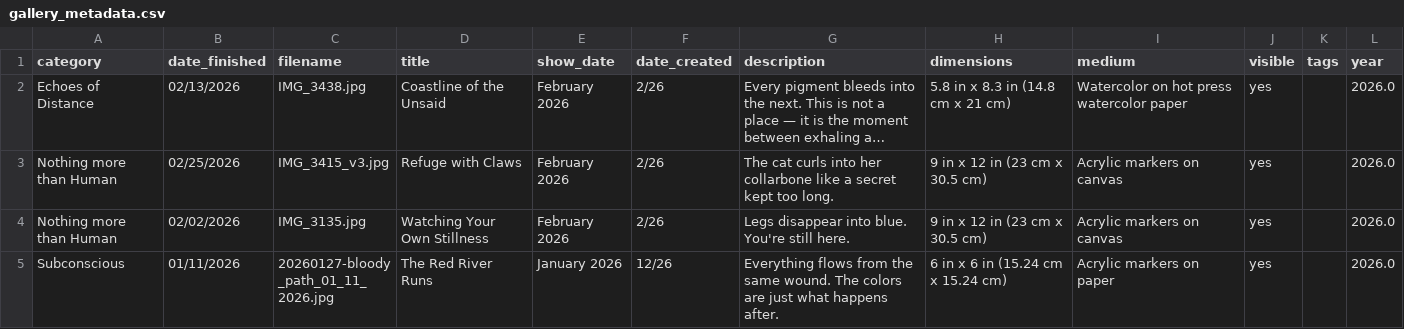
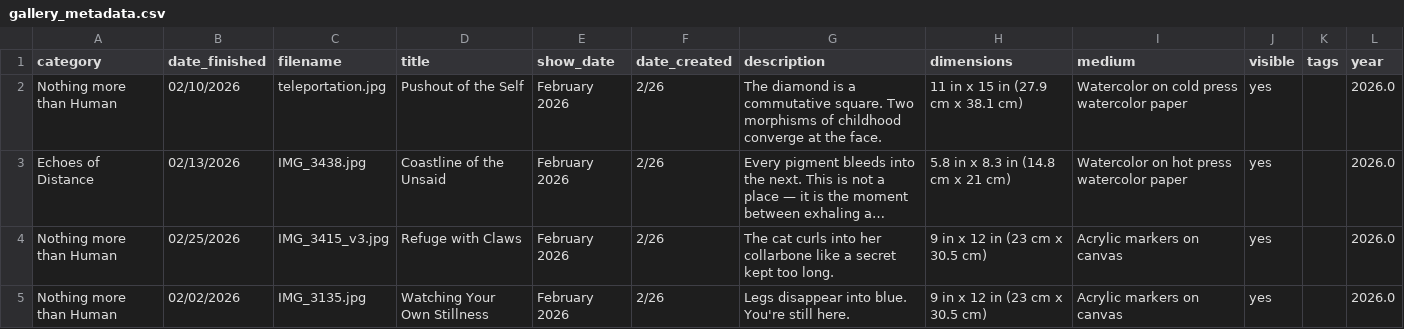
Before and after one commit to aparfenen/aparfenen-art, a CSV file: gallery_metadata.csv, drawn as a sheet; only a part is shown; the shorter side is filled out with more unchanged rows; long unchanged cells end in …; the diff names each change by its address in the sheet, - before the commit and + after, or states it on an @@ line.

Commit message:
gallery update - 1

```diff
--- a/gallery_metadata.csv
+++ b/gallery_metadata.csv
+row 2: Nothing more than Human | 02/10/2026 | teleportation.jpg | Pushout of the Self | February 2026 | 2/26 | The diamond is a commutative square. Two morphisms of childhood converge at the face. | 11 in x 15 in (27.9 cm x 38.1 cm) | Watercolor on cold press watercolor paper | yes |  | 2026.0
```
Also changed, not shown: 4 other files.
